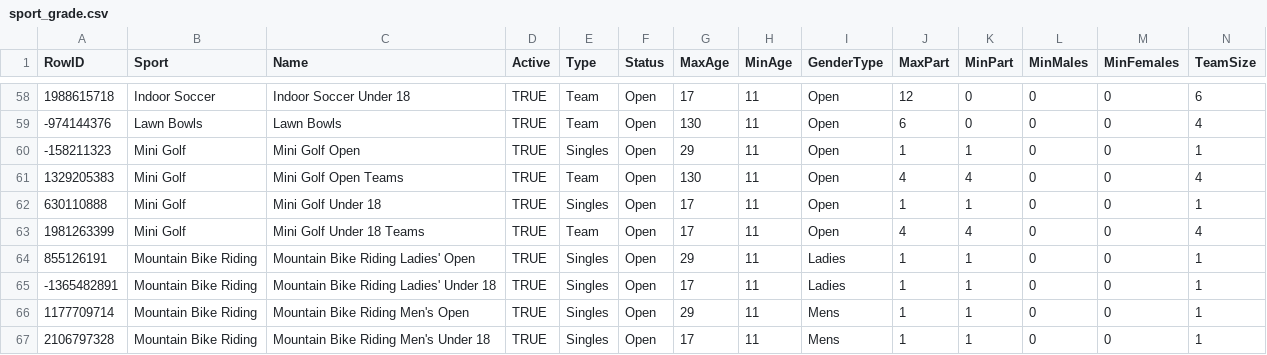
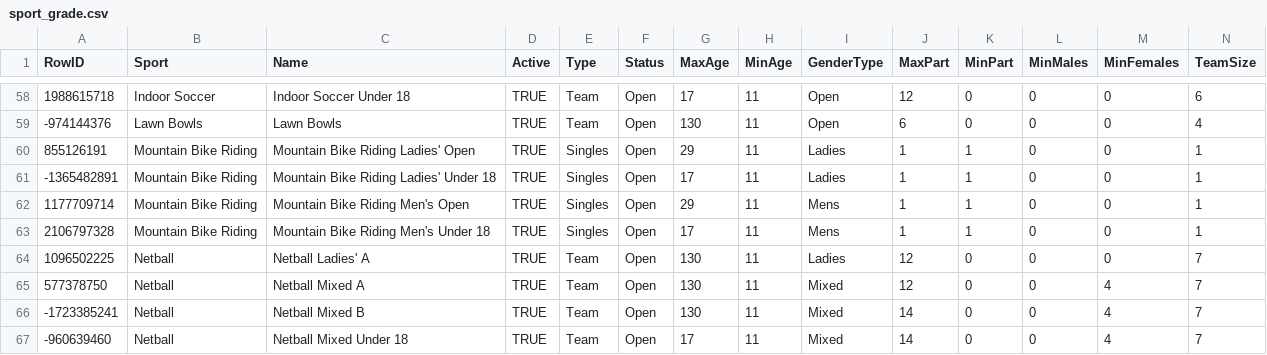
Before and after one commit to bretthughes12/sygrego, a CSV file: db/data/sport_grade.csv, drawn as a sheet; only a part is shown, gaps mark what is left out; the shorter side is filled out with more unchanged rows; rows hold the shown columns only; the diff names each change by its address in the sheet, - before the commit and + after, or states it on an @@ line.

Commit message:
Updated data load files for 2022 initialisation

```diff
--- a/db/data/sport_grade.csv
+++ b/db/data/sport_grade.csv
-row 60: -158211323 | Mini Golf | Mini Golf Open | TRUE | Singles | Open | 29 | 11 | Open | 1 | 1 | 0 | 0 | 1
-row 61: 1329205383 | Mini Golf | Mini Golf Open Teams | TRUE | Team | Open | 130 | 11 | Open | 4 | 4 | 0 | 0 | 4
-row 62: 630110888 | Mini Golf | Mini Golf Under 18 | TRUE | Singles | Open | 17 | 11 | Open | 1 | 1 | 0 | 0 | 1
-row 63: 1981263399 | Mini Golf | Mini Golf Under 18 Teams | TRUE | Team | Open | 17 | 11 | Open | 4 | 4 | 0 | 0 | 4
```
Also changed, not shown: db/data/sport.csv, db/data/sport_section.csv, 2 other files.
